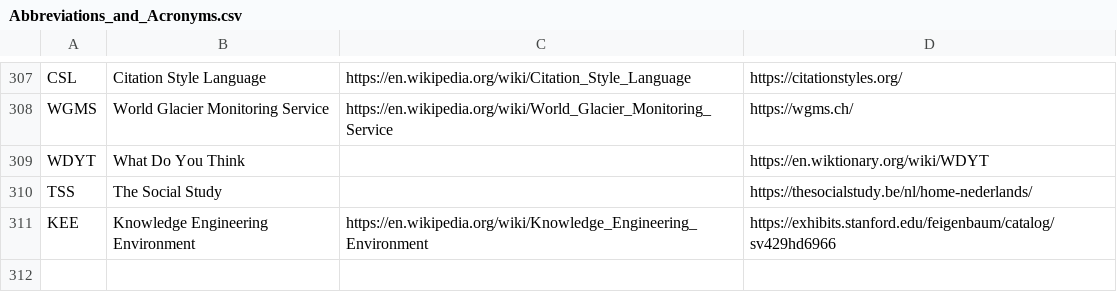
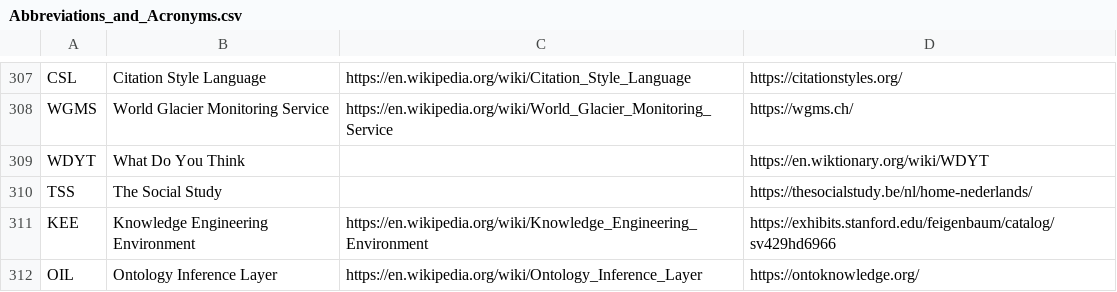
Before and after one commit to PietrH/AbbreviationsAndAcronyms, a CSV file: Abbreviations_and_Acronyms.csv, drawn as a sheet; only a part is shown, gaps mark what is left out; the diff names each change by its address in the sheet, - before the commit and + after, or states it on an @@ line.

Commit message:
Update Abbreviations_and_Acronyms.csv

```diff
--- a/Abbreviations_and_Acronyms.csv
+++ b/Abbreviations_and_Acronyms.csv
+row 312: OIL | Ontology Inference Layer | https://en.wikipedia.org/wiki/Ontology_Inference_Layer | https://ontoknowledge.org/
```
